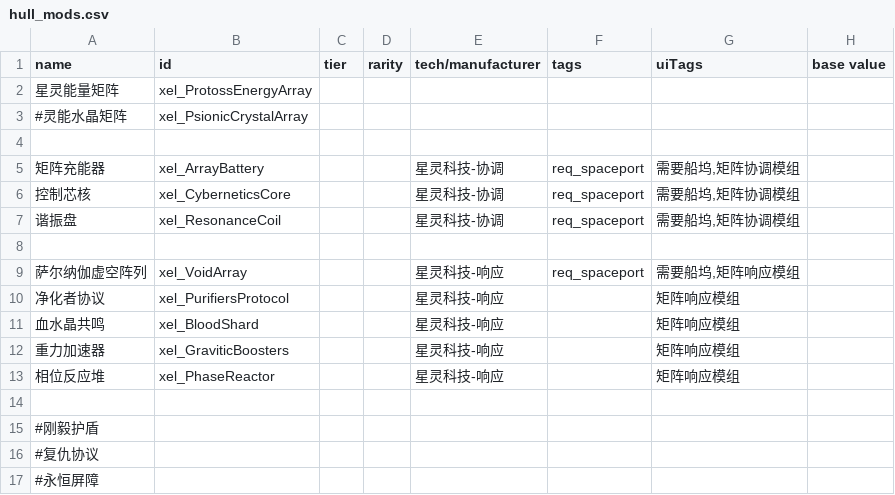
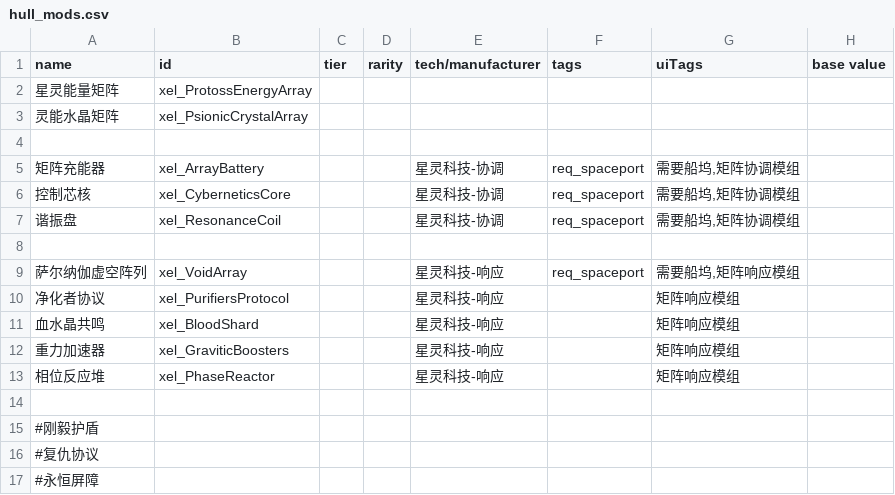
Before and after one commit to AErotoze/XelNaga, a CSV file: data/hullmods/hull_mods.csv, drawn as a sheet; only a part is shown; the diff names each change by its address in the sheet, - before the commit and + after, or states it on an @@ line.

```diff
--- a/data/hullmods/hull_mods.csv
+++ b/data/hullmods/hull_mods.csv
-A3 (name): #灵能水晶矩阵
+A3 (name): 灵能水晶矩阵
```
Also changed, not shown: data/shipsystems/ship_systems.csv, 23 other files.
